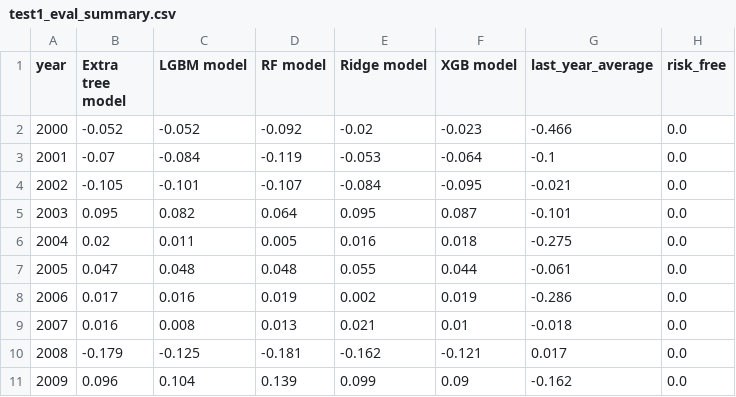
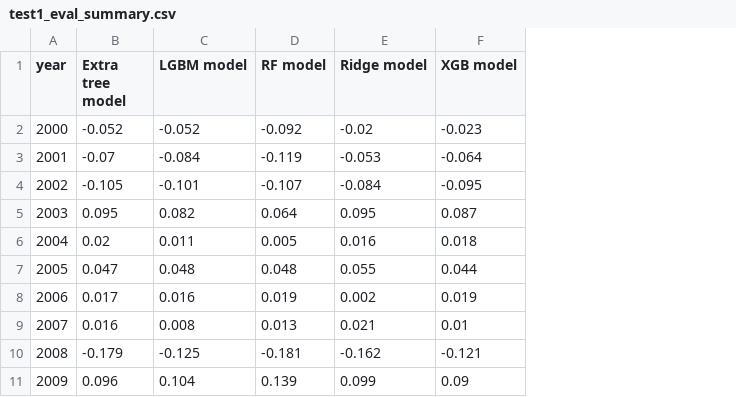
Before and after one commit to Niklas6/ML-asset-pricing, a CSV file: data/results/evaluation/test1_eval_summary.csv, drawn as a sheet; the diff names each change by its address in the sheet, - before the commit and + after, or states it on an @@ line.

```diff
--- a/data/results/evaluation/test1_eval_summary.csv
+++ b/data/results/evaluation/test1_eval_summary.csv
-column G (last_year_average), rows 2-11: -0.466 | -0.1 | -0.021 | -0.101 | -0.275 | -0.061 | -0.286 | -0.018 | 0.017 | -0.162
-column H (risk_free), rows 2-11: all 0.0
```
Also changed, not shown: 6 other files.
